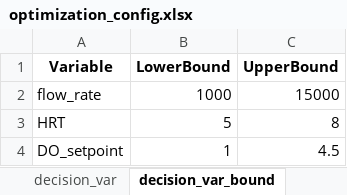
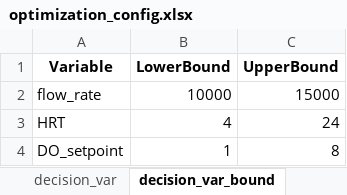
Before and after one commit to egbertoselerio1997/dissertation-cbrem, an Excel workbook: data/optimization_config.xlsx, sheet decision_var_bound, drawn as a sheet; values as stored, in another font and other column widths than the file's, no borders; the diff names each change by its address in the sheet, - before the commit and + after, or states it on an @@ line.

```diff
--- a/data/optimization_config.xlsx (sheet decision_var_bound)
+++ b/data/optimization_config.xlsx (sheet decision_var_bound)
-B2 (LowerBound): 1000
+B2 (LowerBound): 10000
-B3 (LowerBound): 5
+B3 (LowerBound): 4
-C3 (UpperBound): 8
+C3 (UpperBound): 24
-C4 (UpperBound): 4.5
+C4 (UpperBound): 8
```
Also changed, not shown: sheet influent_compound_conc, sheet fuzzy_goal, 23 other files.
